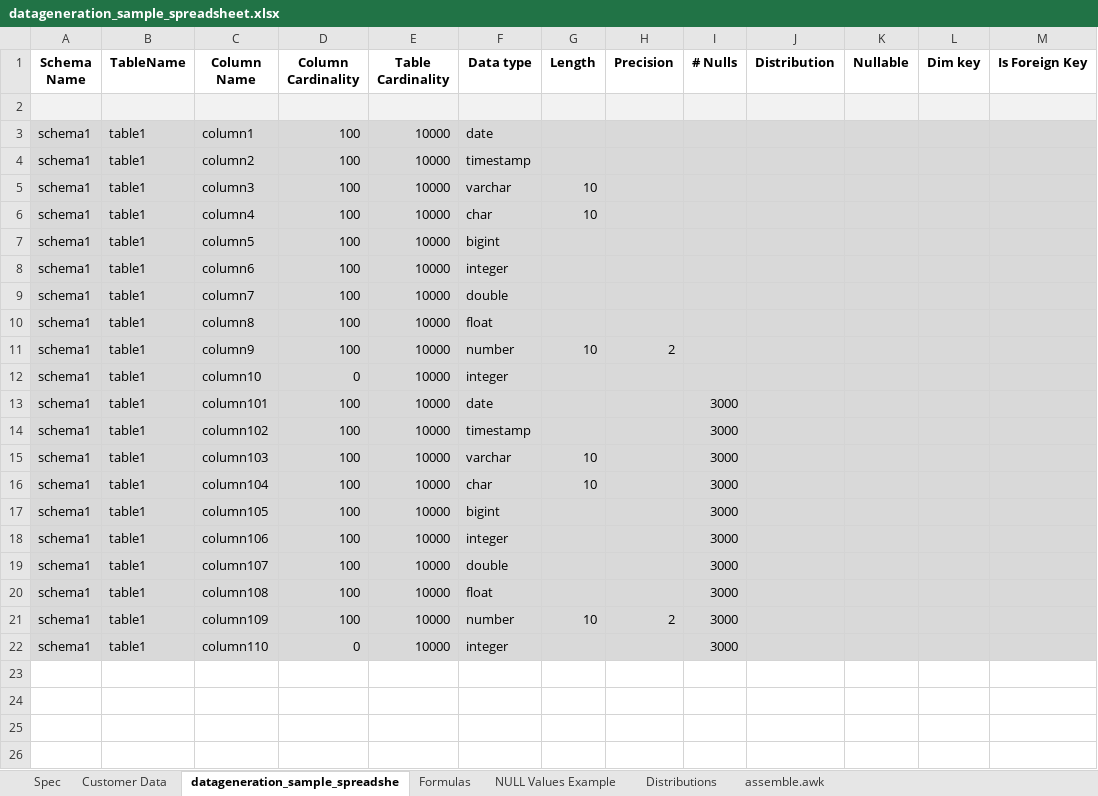
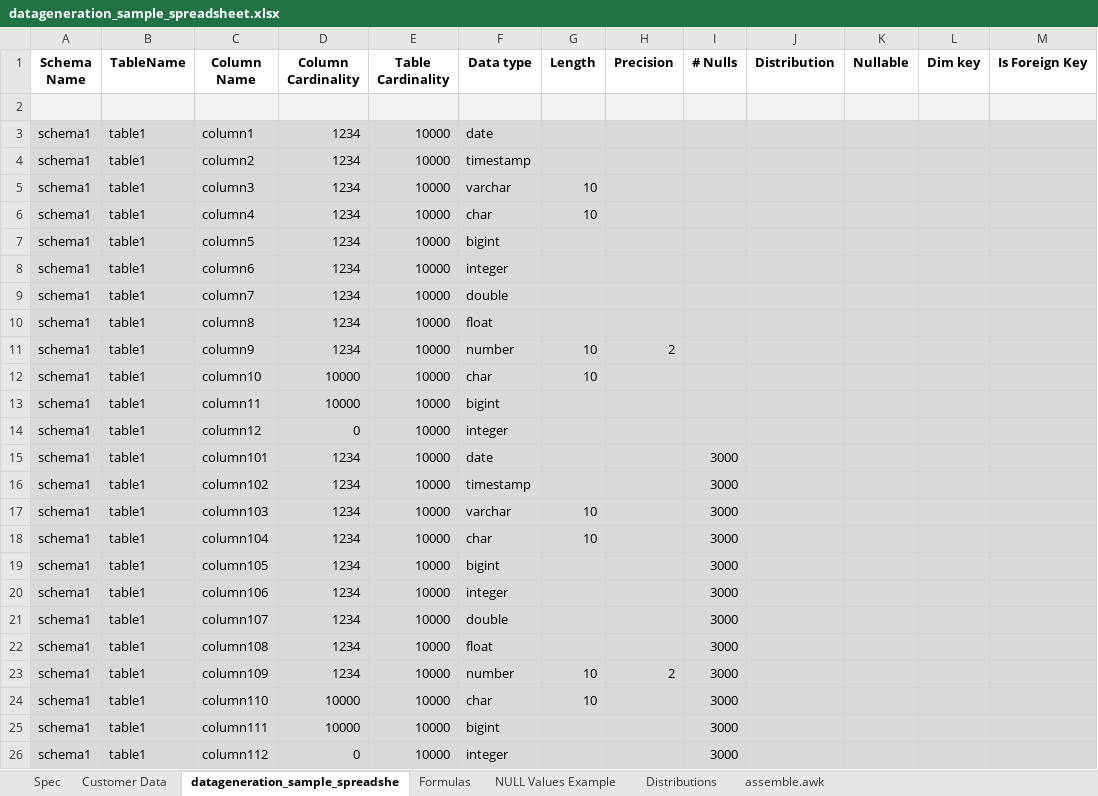
Before and after one commit to RobertFehrmann/fehrminator, an Excel workbook: datageneration_sample_spreadsheet.xlsx, sheet datageneration_sample_spreadshe, drawn as a sheet; values as stored, in another font and other column widths than the file's, no borders; addresses are those after the commit; the diff names each change by its address in the sheet, - before the commit and + after, or states it on an @@ line.

Commit message:
updated documentation; added unique columns for bigint & char; better error handling

```diff
--- a/datageneration_sample_spreadsheet.xlsx (sheet datageneration_sample_spreadshe)
+++ b/datageneration_sample_spreadsheet.xlsx (sheet datageneration_sample_spreadshe)
-D3:D11 (Column Cardinality): 100
+D3:D11 (Column Cardinality): 1234
-D12 (Column Cardinality): 0
+D12 (Column Cardinality): 10000
-F12 (Data type): integer
+F12 (Data type): char
-G12 (Length): (empty)
+G12 (Length): 10
+row 13: schema1 | table1 | column11 | 10000 | 10000 | bigint
+row 14: schema1 | table1 | column12 | 0 | 10000 | integer
-D15:D23 (Column Cardinality): 100
+D15:D23 (Column Cardinality): 1234
-D24 (Column Cardinality): 0
+D24 (Column Cardinality): 10000
-F24 (Data type): integer
+F24 (Data type): char
-G24 (Length): (empty)
+G24 (Length): 10
+row 25: schema1 | table1 | column111 | 10000 | 10000 | bigint |  |  | 3000
+row 26: schema1 | table1 | column112 | 0 | 10000 | integer |  |  | 3000
```
Also changed, not shown: sheet NULL Values Example, sheet Formulas, formulas that keep their value, 6 other files.
